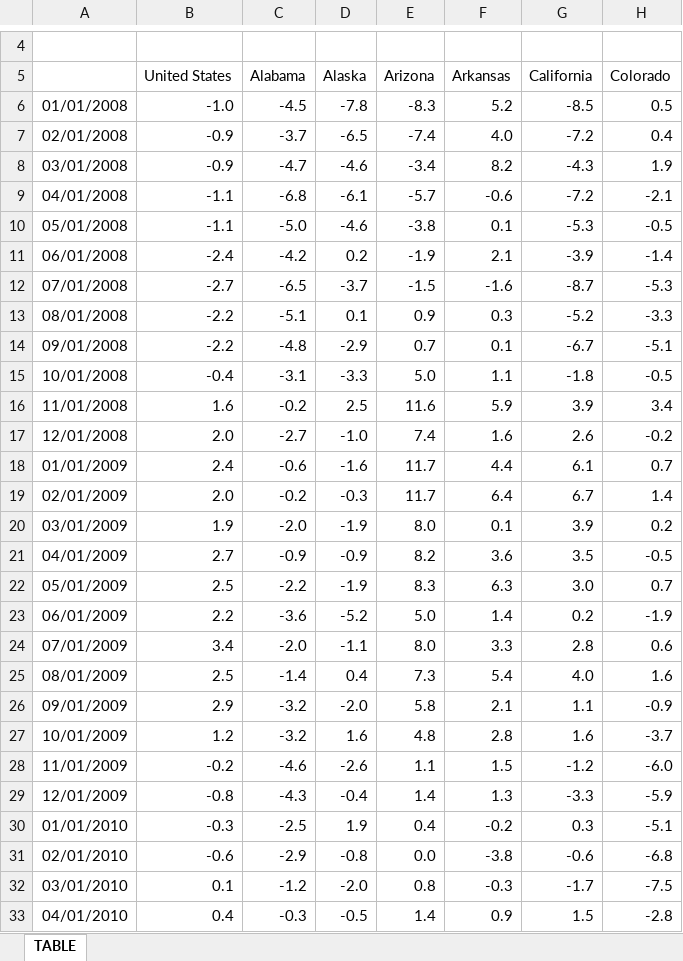
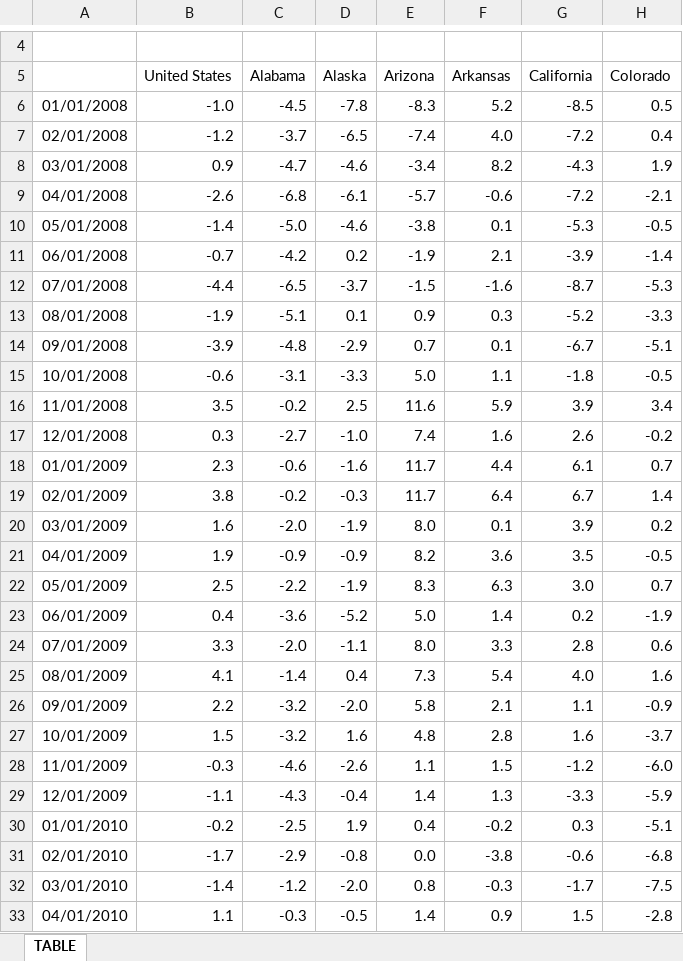
Before and after one commit to UrbanInstitute/state-economic-monitor, an Excel workbook: data/historical/source/earnings_historical.xlsx, sheet TABLE, drawn as a sheet; only a part is shown, gaps mark what is left out; values as stored, in another font and other column widths than the file's, no borders; the diff covers the shown part only; the diff names each change by its address in the sheet, - before the commit and + after, or states it on an @@ line.

```diff
--- a/data/historical/source/earnings_historical.xlsx (sheet TABLE)
+++ b/data/historical/source/earnings_historical.xlsx (sheet TABLE)
-B7 (United States): -0.9
+B7 (United States): -1.2
-B8 (United States): -0.9
+B8 (United States): 0.9
-B9 (United States): -1.1
+B9 (United States): -2.6
-B10 (United States): -1.1
+B10 (United States): -1.4
-B11 (United States): -2.4
+B11 (United States): -0.7
-B12 (United States): -2.7
+B12 (United States): -4.4
-B13 (United States): -2.2
+B13 (United States): -1.9
-B14 (United States): -2.2
+B14 (United States): -3.9
-B15 (United States): -0.4
+B15 (United States): -0.6
-B16 (United States): 1.6
+B16 (United States): 3.5
-B17 (United States): 2.0
+B17 (United States): 0.3
-B18 (United States): 2.4
+B18 (United States): 2.3
-B19 (United States): 2.0
+B19 (United States): 3.8
-B20 (United States): 1.9
+B20 (United States): 1.6
-B21 (United States): 2.7
+B21 (United States): 1.9
-B23 (United States): 2.2
+B23 (United States): 0.4
-B24 (United States): 3.4
+B24 (United States): 3.3
-B25 (United States): 2.5
+B25 (United States): 4.1
-B26 (United States): 2.9
+B26 (United States): 2.2
-B27 (United States): 1.2
+B27 (United States): 1.5
-B28 (United States): -0.2
+B28 (United States): -0.3
-B29 (United States): -0.8
+B29 (United States): -1.1
-B30 (United States): -0.3
+B30 (United States): -0.2
-B31 (United States): -0.6
+B31 (United States): -1.7
-B32 (United States): 0.1
+B32 (United States): -1.4
-B33 (United States): 0.4
+B33 (United States): 1.1
```
Also changed, not shown: 1 added row and 122 edited cells elsewhere in this sheet, data/historical/source/gov_employment_historical.xlsx, data/historical/source/total_employment_historical.xlsx, 41 other files.
